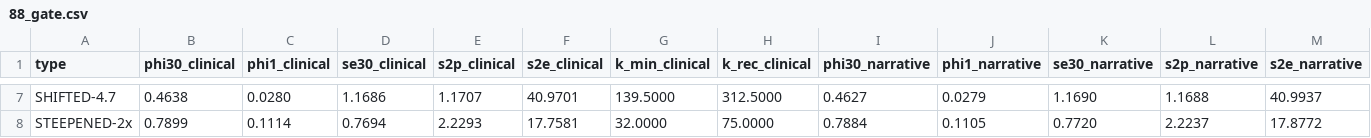
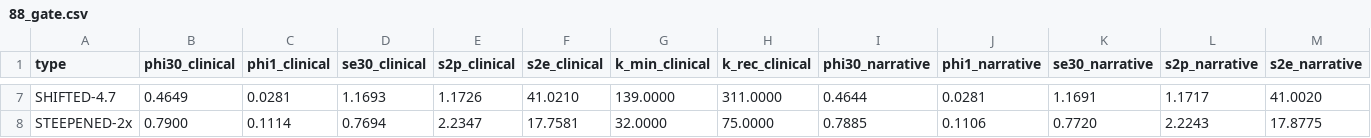
Before and after one commit to pskeough/A-Validity-Ladder-for-LLM-Simulated-Clinical-Populations, a CSV file: paper_brm/analysis_brm/intermediate_panel/88_gate.csv, drawn as a sheet; only a part is shown, gaps mark what is left out; the diff covers the shown part only; the diff names each change by its address in the sheet, - before the commit and + after, or states it on an @@ line.

```diff
--- a/paper_brm/analysis_brm/intermediate_panel/88_gate.csv
+++ b/paper_brm/analysis_brm/intermediate_panel/88_gate.csv
-B7 (phi30_clinical): 0.4638
+B7 (phi30_clinical): 0.4649
-C7 (phi1_clinical): 0.0280
+C7 (phi1_clinical): 0.0281
-D7 (se30_clinical): 1.1686
+D7 (se30_clinical): 1.1693
-E7 (s2p_clinical): 1.1707
+E7 (s2p_clinical): 1.1726
-F7 (s2e_clinical): 40.9701
+F7 (s2e_clinical): 41.0210
-G7 (k_min_clinical): 139.5000
+G7 (k_min_clinical): 139.0000
-H7 (k_rec_clinical): 312.5000
+H7 (k_rec_clinical): 311.0000
-I7 (phi30_narrative): 0.4627
+I7 (phi30_narrative): 0.4644
-J7 (phi1_narrative): 0.0279
+J7 (phi1_narrative): 0.0281
-K7 (se30_narrative): 1.1690
+K7 (se30_narrative): 1.1691
-L7 (s2p_narrative): 1.1688
+L7 (s2p_narrative): 1.1717
-M7 (s2e_narrative): 40.9937
+M7 (s2e_narrative): 41.0020
-B8 (phi30_clinical): 0.7899
+B8 (phi30_clinical): 0.7900
-E8 (s2p_clinical): 2.2293
+E8 (s2p_clinical): 2.2347
-I8 (phi30_narrative): 0.7884
+I8 (phi30_narrative): 0.7885
-J8 (phi1_narrative): 0.1105
+J8 (phi1_narrative): 0.1106
-L8 (s2p_narrative): 2.2237
+L8 (s2p_narrative): 2.2243
-M8 (s2e_narrative): 17.8772
+M8 (s2e_narrative): 17.8775
```
Also changed, not shown: 53 edited cells elsewhere in this file, paper_brm/analysis_brm/intermediate_panel/88_checks.csv, paper_brm/analysis_brm/intermediate_panel/88_confusion.csv, 17 other files.
